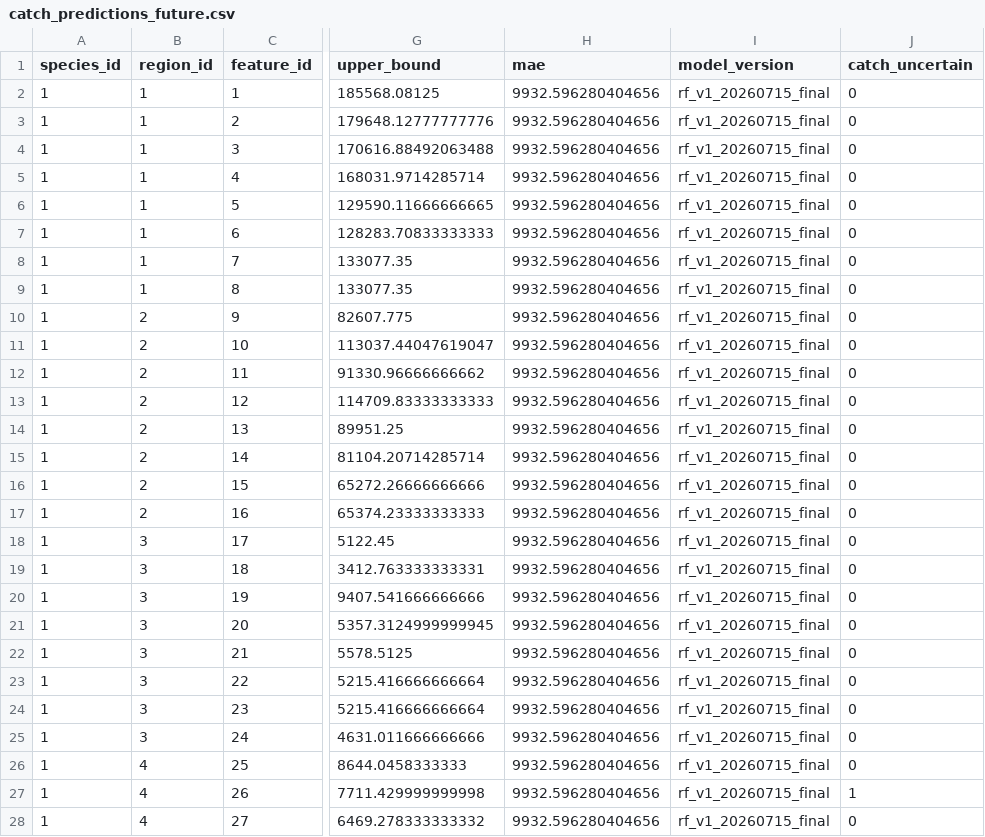
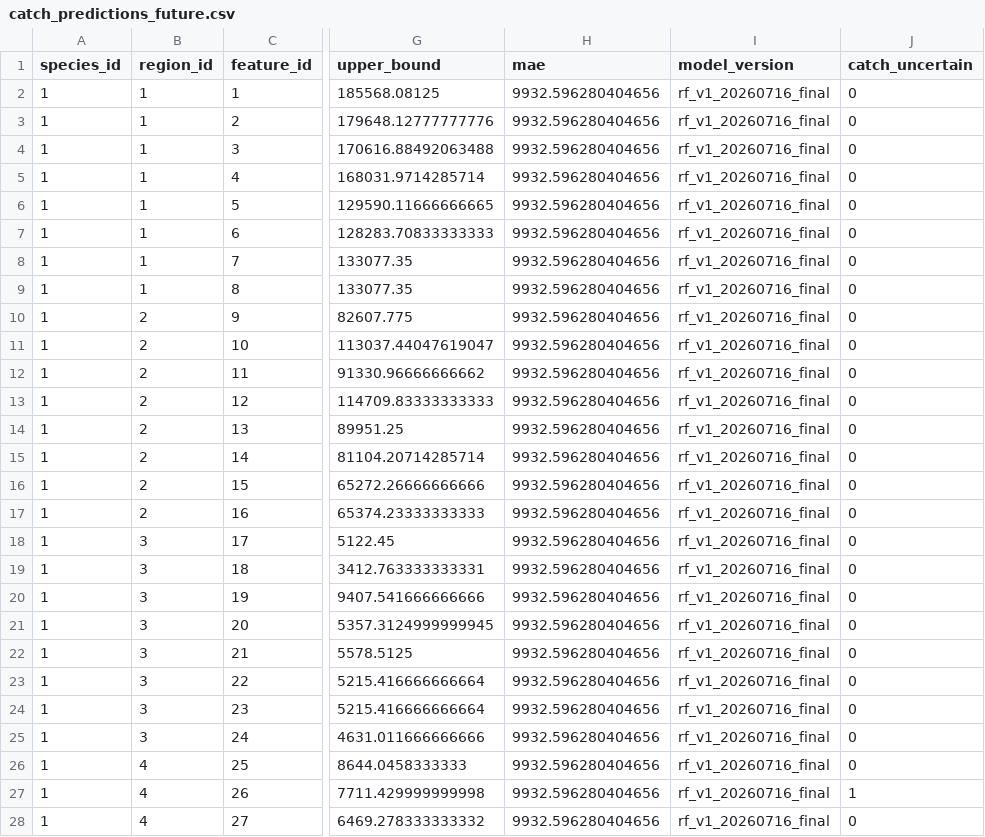
Before and after one commit to yeram109/seapulse-platform, a CSV file: outputs/catch_predictions_future.csv, drawn as a sheet; only a part is shown, gaps mark what is left out; the diff covers the shown part only; the diff names each change by its address in the sheet, - before the commit and + after, or states it on an @@ line.

```diff
--- a/outputs/catch_predictions_future.csv
+++ b/outputs/catch_predictions_future.csv
-I2:I28 (model_version): rf_v1_20260715_final
+I2:I28 (model_version): rf_v1_20260716_final
```
Also changed, not shown: 37 edited cells elsewhere in this file, outputs/price_predictions_future.csv, 10 other files.
